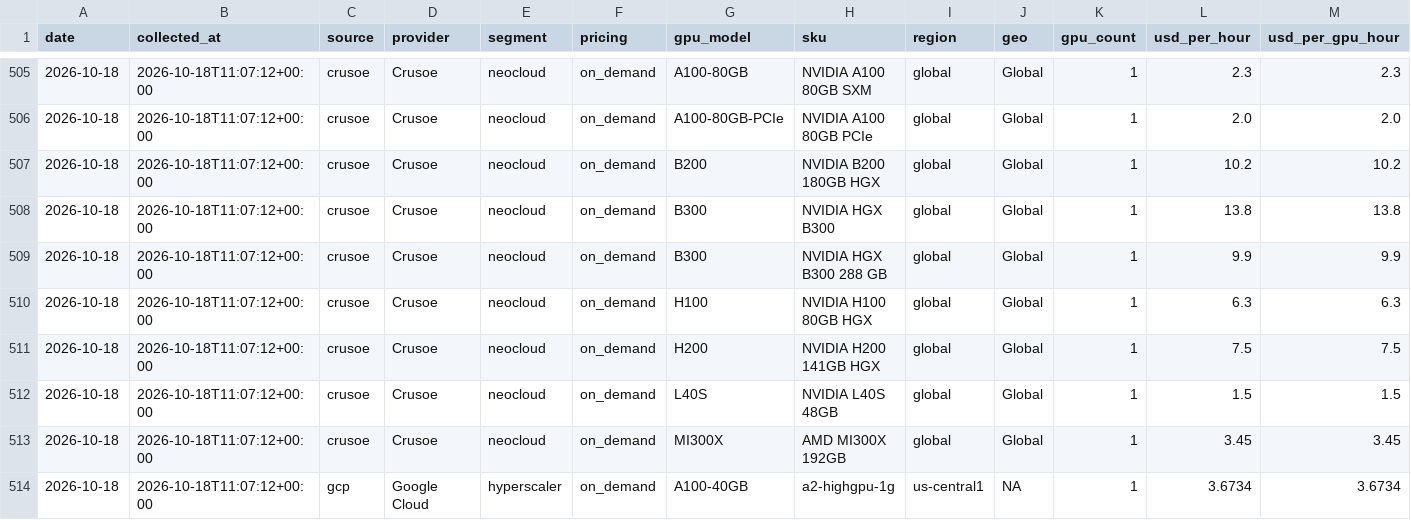
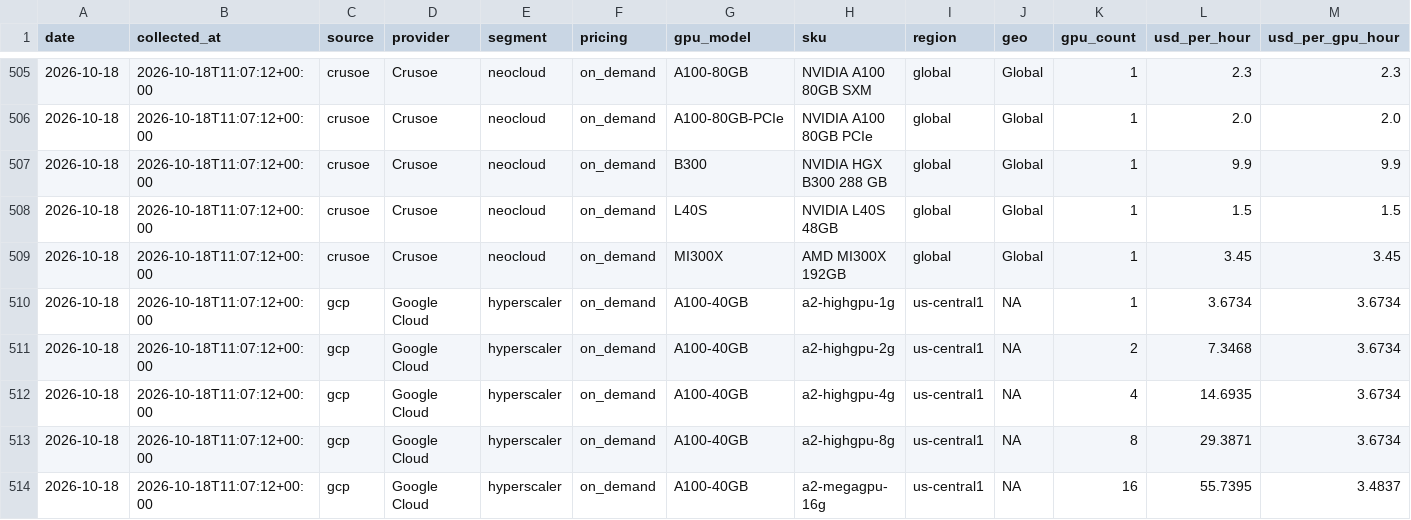
Before and after one commit to ewyluda/gpu-price-index, a CSV file: data/observations/2026/2026-10-18.csv, drawn as a sheet; only a part is shown, gaps mark what is left out; the shorter side is filled out with more unchanged rows; rows hold the shown columns only; the diff names each change by its address in the sheet, - before the commit and + after, or states it on an @@ line.

```diff
--- a/data/observations/2026/2026-10-18.csv
+++ b/data/observations/2026/2026-10-18.csv
-row 507: 2026-10-18 | 2026-10-18T11:07:12+00:00 | crusoe | Crusoe | neocloud | on_demand | B200 | NVIDIA B200 180GB HGX | global | Global | 1 | 10.2 | 10.2
-row 508: 2026-10-18 | 2026-10-18T11:07:12+00:00 | crusoe | Crusoe | neocloud | on_demand | B300 | NVIDIA HGX B300 | global | Global | 1 | 13.8 | 13.8
-row 510: 2026-10-18 | 2026-10-18T11:07:12+00:00 | crusoe | Crusoe | neocloud | on_demand | H100 | NVIDIA H100 80GB HGX | global | Global | 1 | 6.3 | 6.3
-row 511: 2026-10-18 | 2026-10-18T11:07:12+00:00 | crusoe | Crusoe | neocloud | on_demand | H200 | NVIDIA H200 141GB HGX | global | Global | 1 | 7.5 | 7.5
```
Also changed, not shown: data/observations/2026/2026-10-16.csv, data/observations/2026/2026-10-17.csv, 19 other files.
